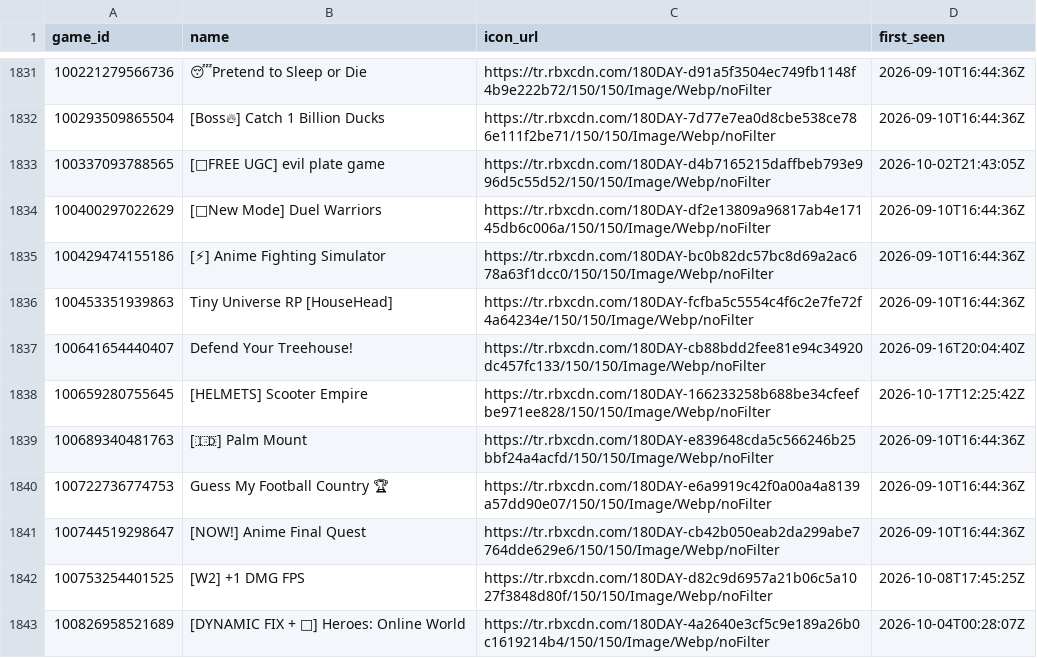
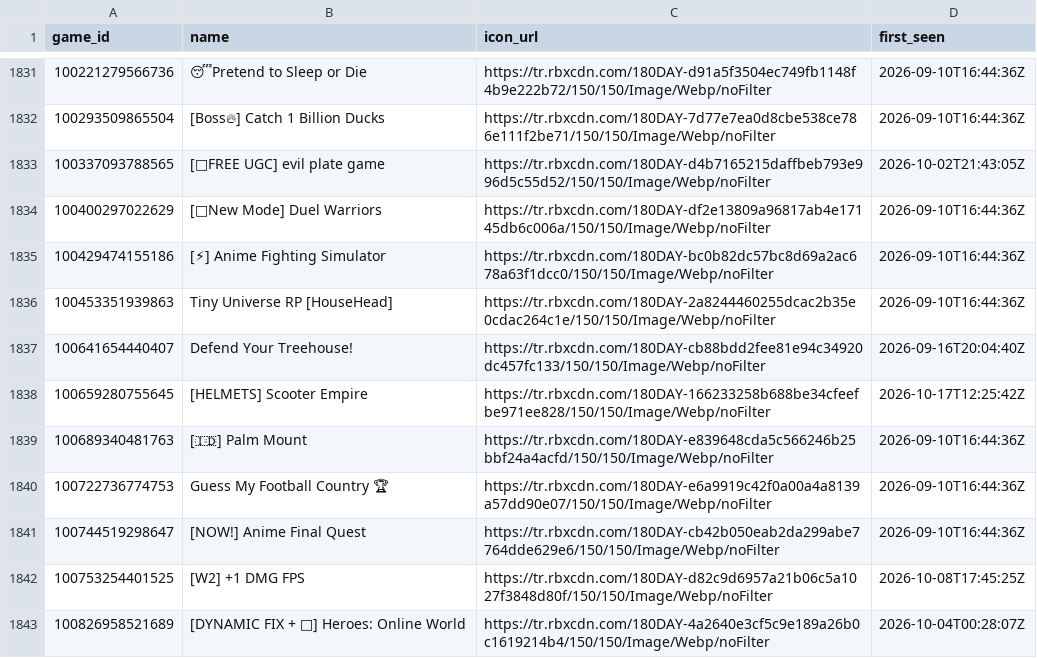
Before and after one commit to Chawewo/robloxPopularityTracker, a CSV file: data/games.csv, drawn as a sheet; only a part is shown, gaps mark what is left out.

```diff
--- a/data/games.csv
+++ b/data/games.csv
@@ -1835,3 +1835,3 @@ game_id,name,icon_url,first_seen
 100429474155186,[⚡] Anime Fighting Simulator,https://tr.rbxcdn.com/180DAY-bc0b82dc57bc8d69a2ac678a63f1dcc0/150/150/Image/Webp/noFilter,2026-09-10T16:44:36Z
-100453351939863,Tiny Universe RP [HouseHead],https://tr.rbxcdn.com/180DAY-fcfba5c5554c4f6c2e7fe72f4a64234e/150/150/Image/Webp/noFilter,2026-09-10T16:44:36Z
+100453351939863,Tiny Universe RP [HouseHead],https://tr.rbxcdn.com/180DAY-2a8244460255dcac2b35e0cdac264c1e/150/150/Image/Webp/noFilter,2026-09-10T16:44:36Z
 100641654440407,Defend Your Treehouse!,https://tr.rbxcdn.com/180DAY-cb88bdd2fee81e94c34920dc457fc133/150/150/Image/Webp/noFilter,2026-09-16T20:04:40Z
```
Also changed, not shown: data/collections.csv, 2 other files.
